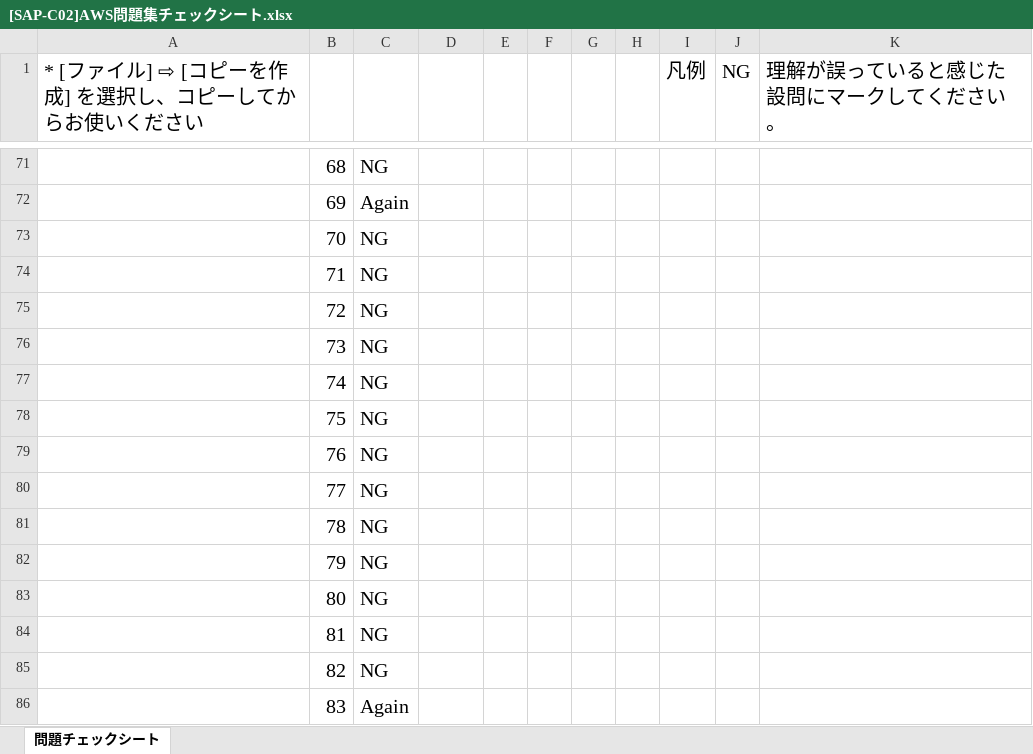
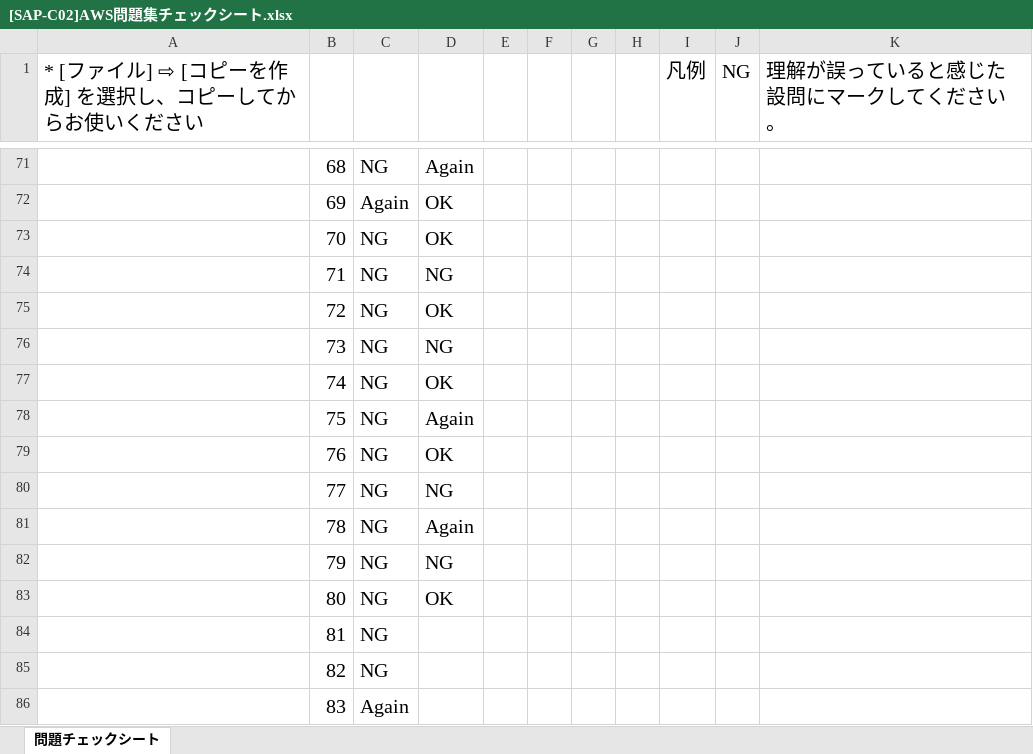
Before and after one commit to souemon/readeing-learning-history, an Excel workbook: work-book/cloudTech/SAP/[SAP-C02]AWS問題集チェックシート.xlsx, sheet 問題チェックシート, drawn as a sheet; only a part is shown, gaps mark what is left out; values as stored, in another font and other column widths than the file's, no borders; conditional formats not drawn; the diff covers the shown part only; the diff names each change by its address in the sheet, - before the commit and + after, or states it on an @@ line.

```diff
--- a/work-book/cloudTech/SAP/[SAP-C02]AWS問題集チェックシート.xlsx (sheet 問題チェックシート)
+++ b/work-book/cloudTech/SAP/[SAP-C02]AWS問題集チェックシート.xlsx (sheet 問題チェックシート)
-D71: (empty)
+D71: Again
-D72:D73: (empty)
+D72:D73: OK
-D74: (empty)
+D74: NG
-D75: (empty)
+D75: OK
-D76: (empty)
+D76: NG
-D77: (empty)
+D77: OK
-D78: (empty)
+D78: Again
-D79: (empty)
+D79: OK
-D80: (empty)
+D80: NG
-D81: (empty)
+D81: Again
-D82: (empty)
+D82: NG
-D83: (empty)
+D83: OK
```
Also changed, not shown: 27 edited cells elsewhere in this sheet.
